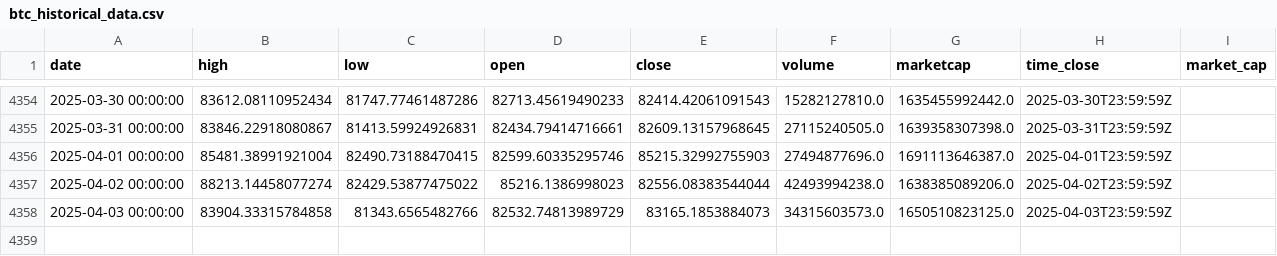
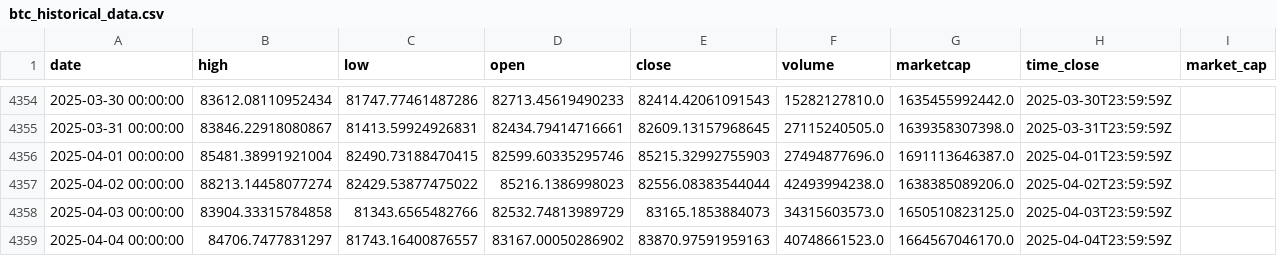
Before and after one commit to dlzcods/btc-prices-prediction, a CSV file: data/btc_historical_data.csv, drawn as a sheet; only a part is shown, gaps mark what is left out; the diff names each change by its address in the sheet, - before the commit and + after, or states it on an @@ line.

```diff
--- a/data/btc_historical_data.csv
+++ b/data/btc_historical_data.csv
+row 4359: 2025-04-04 00:00:00 | 84706.7477831297 | 81743.16400876557 | 83167.00050286902 | 83870.97591959163 | 40748661523.0 | 1664567046170.0 | 2025-04-04T23:59:59Z
```
Also changed, not shown: data/combined_predictions.csv, data/preprocessed_data.csv, 2 other files.
